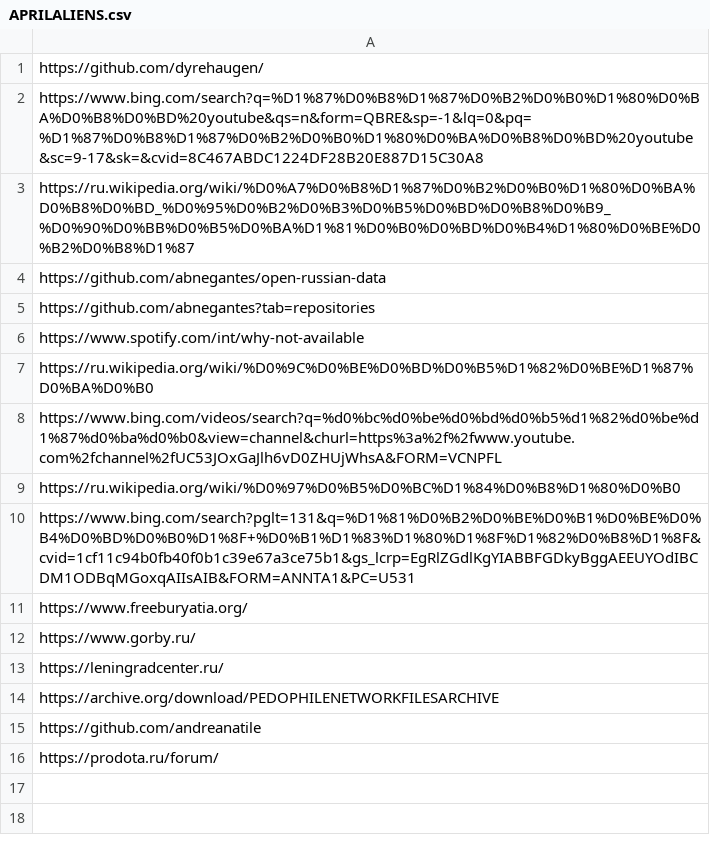
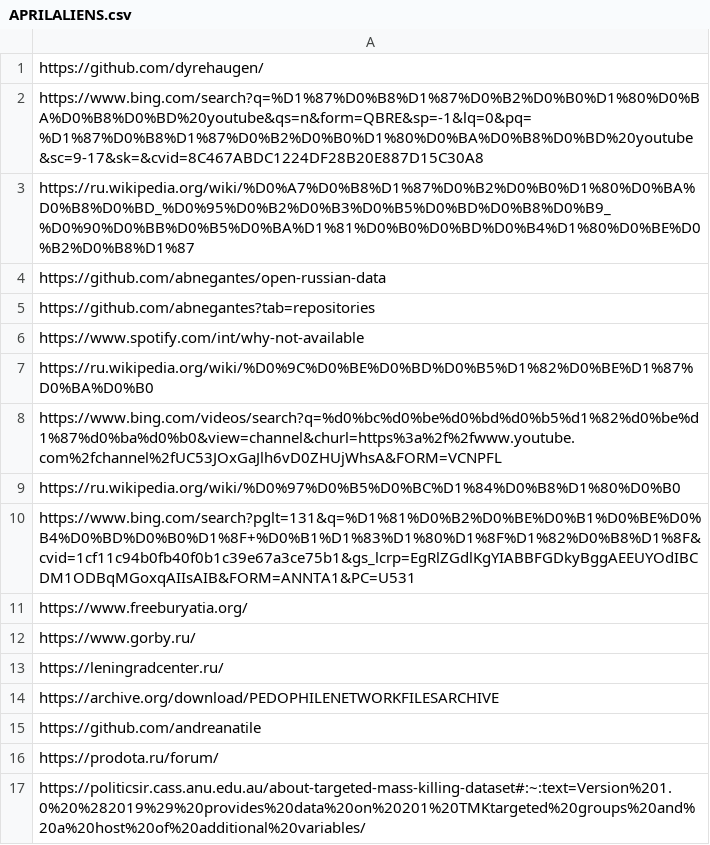
Before and after one commit to BJGh/ML-AntiManic-Emergency-Test, a CSV file: DataLake/MANIC/APRILALIENS.csv, drawn as a sheet; the diff names each change by its address in the sheet, - before the commit and + after, or states it on an @@ line.

Commit message:
Update APRILALIENS.csv

```diff
--- a/DataLake/MANIC/APRILALIENS.csv
+++ b/DataLake/MANIC/APRILALIENS.csv
+row 17: https://politicsir.cass.anu.edu.au/about-targeted-mass-killing-dataset#:~:text=Version%201.0%20%282019%29%20provides%20data%20on%20201%20TMKtargeted%20groups%20and%20a%20host%20of%20additional%20variables/
```
